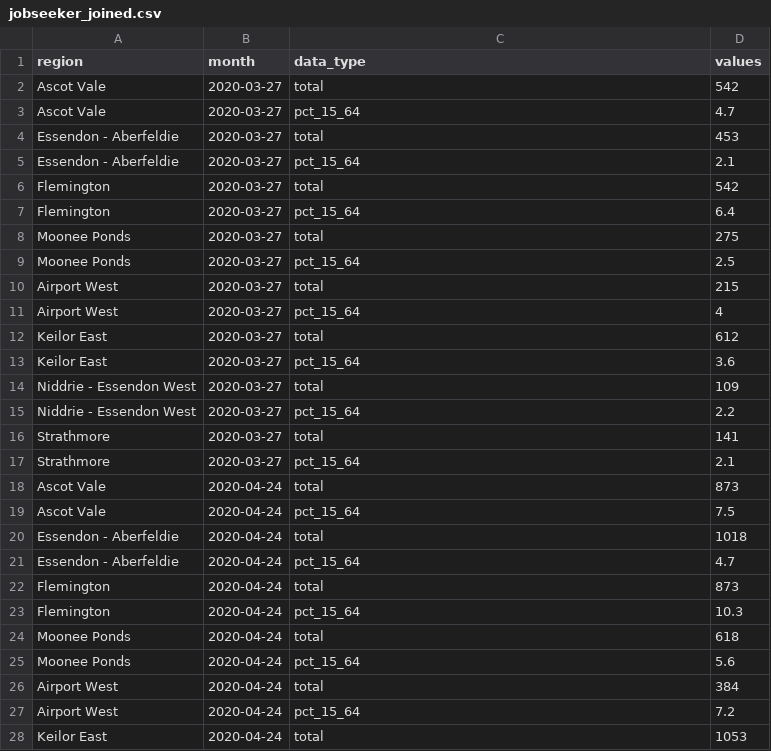
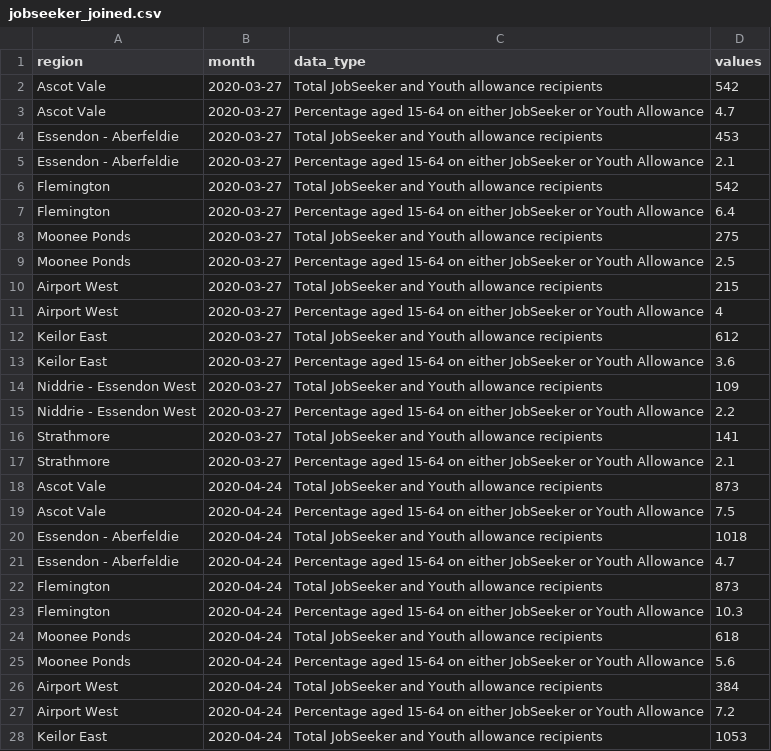
Before and after one commit to william3031/mv_econ_tracker, a CSV file: app_data/jobseeker_joined.csv, drawn as a sheet; only a part is shown; the diff covers the shown part only.

Commit message:
jobseeker table really fixed

```diff
--- a/app_data/jobseeker_joined.csv
+++ b/app_data/jobseeker_joined.csv
@@ -1,28 +1,28 @@
 region,month,data_type,values
-Ascot Vale,2020-03-27,total,542
-Ascot Vale,2020-03-27,pct_15_64,4.7
-Essendon - Aberfeldie,2020-03-27,total,453
-Essendon - Aberfeldie,2020-03-27,pct_15_64,2.1
-Flemington,2020-03-27,total,542
-Flemington,2020-03-27,pct_15_64,6.4
-Moonee Ponds,2020-03-27,total,275
-Moonee Ponds,2020-03-27,pct_15_64,2.5
-Airport West,2020-03-27,total,215
-Airport West,2020-03-27,pct_15_64,4
-Keilor East,2020-03-27,total,612
-Keilor East,2020-03-27,pct_15_64,3.6
-Niddrie - Essendon West,2020-03-27,total,109
-Niddrie - Essendon West,2020-03-27,pct_15_64,2.2
-Strathmore,2020-03-27,total,141
-Strathmore,2020-03-27,pct_15_64,2.1
-Ascot Vale,2020-04-24,total,873
-Ascot Vale,2020-04-24,pct_15_64,7.5
-Essendon - Aberfeldie,2020-04-24,total,1018
-Essendon - Aberfeldie,2020-04-24,pct_15_64,4.7
-Flemington,2020-04-24,total,873
-Flemington,2020-04-24,pct_15_64,10.3
-Moonee Ponds,2020-04-24,total,618
-Moonee Ponds,2020-04-24,pct_15_64,5.6
-Airport West,2020-04-24,total,384
-Airport West,2020-04-24,pct_15_64,7.2
-Keilor East,2020-04-24,total,1053
+Ascot Vale,2020-03-27,Total JobSeeker and Youth allowance recipients,542
+Ascot Vale,2020-03-27,Percentage aged 15-64 on either JobSeeker or Youth Allowance,4.7
+Essendon - Aberfeldie,2020-03-27,Total JobSeeker and Youth allowance recipients,453
+Essendon - Aberfeldie,2020-03-27,Percentage aged 15-64 on either JobSeeker or Youth Allowance,2.1
+Flemington,2020-03-27,Total JobSeeker and Youth allowance recipients,542
+Flemington,2020-03-27,Percentage aged 15-64 on either JobSeeker or Youth Allowance,6.4
+Moonee Ponds,2020-03-27,Total JobSeeker and Youth allowance recipients,275
+Moonee Ponds,2020-03-27,Percentage aged 15-64 on either JobSeeker or Youth Allowance,2.5
+Airport West,2020-03-27,Total JobSeeker and Youth allowance recipients,215
+Airport West,2020-03-27,Percentage aged 15-64 on either JobSeeker or Youth Allowance,4
+Keilor East,2020-03-27,Total JobSeeker and Youth allowance recipients,612
+Keilor East,2020-03-27,Percentage aged 15-64 on either JobSeeker or Youth Allowance,3.6
+Niddrie - Essendon West,2020-03-27,Total JobSeeker and Youth allowance recipients,109
+Niddrie - Essendon West,2020-03-27,Percentage aged 15-64 on either JobSeeker or Youth Allowance,2.2
+Strathmore,2020-03-27,Total JobSeeker and Youth allowance recipients,141
+Strathmore,2020-03-27,Percentage aged 15-64 on either JobSeeker or Youth Allowance,2.1
+Ascot Vale,2020-04-24,Total JobSeeker and Youth allowance recipients,873
+Ascot Vale,2020-04-24,Percentage aged 15-64 on either JobSeeker or Youth Allowance,7.5
+Essendon - Aberfeldie,2020-04-24,Total JobSeeker and Youth allowance recipients,1018
+Essendon - Aberfeldie,2020-04-24,Percentage aged 15-64 on either JobSeeker or Youth Allowance,4.7
+Flemington,2020-04-24,Total JobSeeker and Youth allowance recipients,873
+Flemington,2020-04-24,Percentage aged 15-64 on either JobSeeker or Youth Allowance,10.3
+Moonee Ponds,2020-04-24,Total JobSeeker and Youth allowance recipients,618
+Moonee Ponds,2020-04-24,Percentage aged 15-64 on either JobSeeker or Youth Allowance,5.6
+Airport West,2020-04-24,Total JobSeeker and Youth allowance recipients,384
+Airport West,2020-04-24,Percentage aged 15-64 on either JobSeeker or Youth Allowance,7.2
+Keilor East,2020-04-24,Total JobSeeker and Youth allowance recipients,1053
```
Also changed, not shown: 61 edited cells elsewhere in this file, 3 other files.
